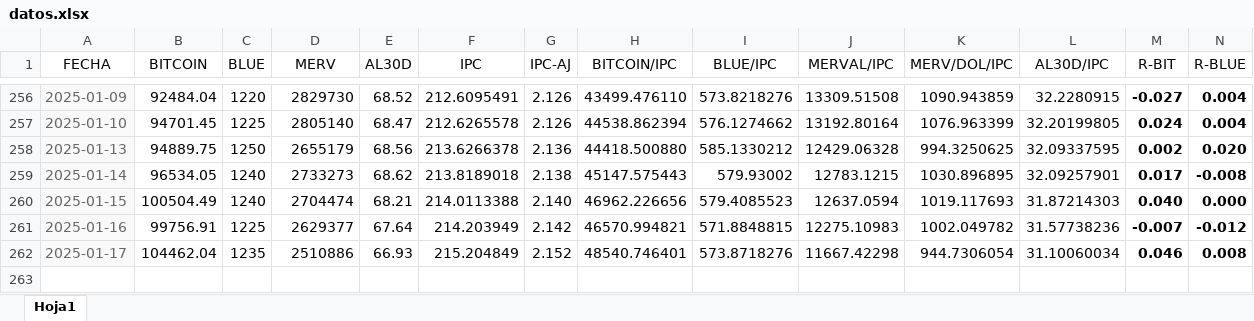
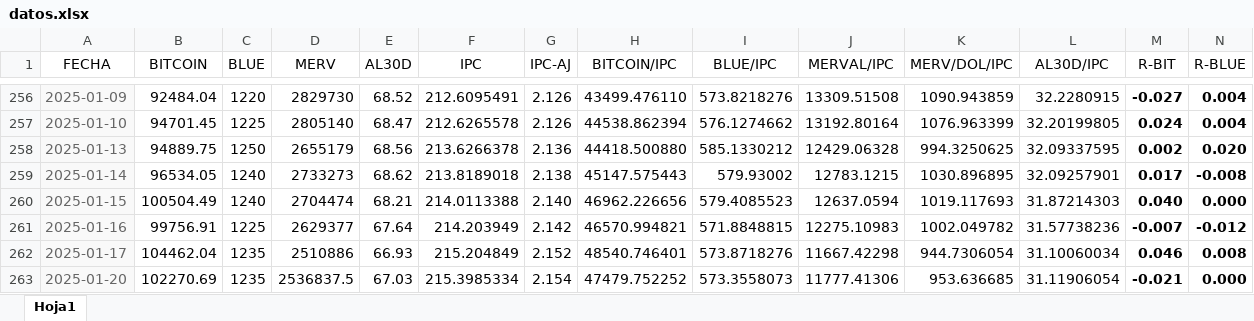
Before and after one commit to wgekko/dashboard-financiero, an Excel workbook: datos/datos.xlsx, sheet Hoja1, drawn as a sheet; only a part is shown, gaps mark what is left out; values as stored, in another font and other column widths than the file's, no borders; rows hold the shown columns only; the diff names each change by its address in the sheet, - before the commit and + after, or states it on an @@ line.

Commit message:
datos actualizados

```diff
--- a/datos/datos.xlsx (sheet Hoja1)
+++ b/datos/datos.xlsx (sheet Hoja1)
+row 263: 2025-01-20 | 102270.69 | 1235 | 2536837.5 | 67.03 | 215.3985334 | 2.154 | 47479.752252 | 573.3558073 | 11777.41306 | 953.636685 | 31.11906054 | -0.021 | 0.000
```
Also changed, not shown: datos/basedatos.xlsx.
